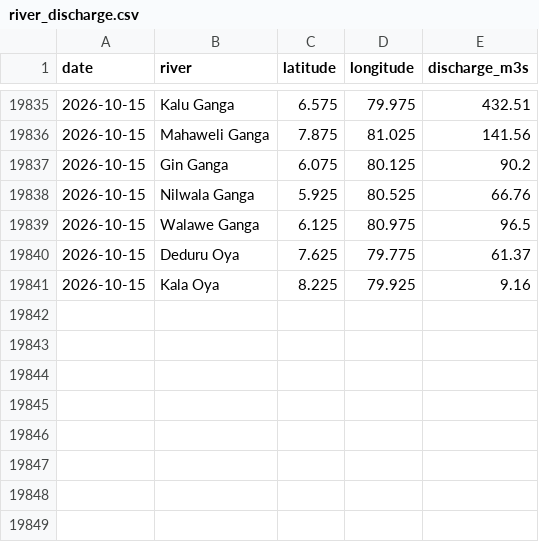
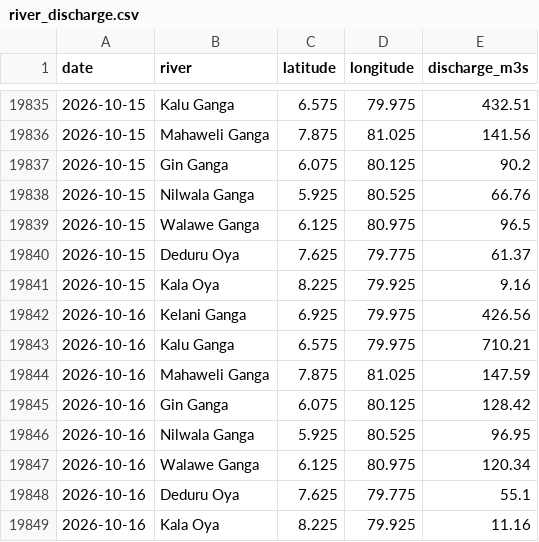
Before and after one commit to dhananjaya-hbc/lanka-data-tracker, a CSV file: data/river_discharge.csv, drawn as a sheet; only a part is shown, gaps mark what is left out; the diff names each change by its address in the sheet, - before the commit and + after, or states it on an @@ line.

Commit message:
data: river discharge update 2026-10-17

```diff
--- a/data/river_discharge.csv
+++ b/data/river_discharge.csv
+row 19842: 2026-10-16 | Kelani Ganga | 6.925 | 79.975 | 426.56
+row 19843: 2026-10-16 | Kalu Ganga | 6.575 | 79.975 | 710.21
+row 19844: 2026-10-16 | Mahaweli Ganga | 7.875 | 81.025 | 147.59
+row 19845: 2026-10-16 | Gin Ganga | 6.075 | 80.125 | 128.42
+row 19846: 2026-10-16 | Nilwala Ganga | 5.925 | 80.525 | 96.95
+row 19847: 2026-10-16 | Walawe Ganga | 6.125 | 80.975 | 120.34
+row 19848: 2026-10-16 | Deduru Oya | 7.625 | 79.775 | 55.1
+row 19849: 2026-10-16 | Kala Oya | 8.225 | 79.925 | 11.16
```
